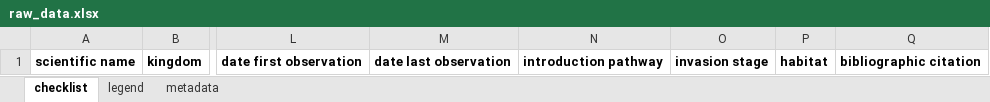
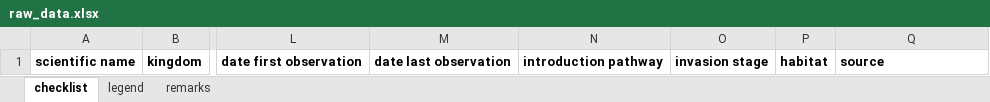
Before and after one commit to trias-project/ad-hoc-checklist, an Excel workbook: data/raw/raw_data.xlsx, sheet checklist, drawn as a sheet; only a part is shown, gaps mark what is left out; values as stored, in another font and other column widths than the file's, no borders; the diff names each change by its address in the sheet, - before the commit and + after, or states it on an @@ line.

Commit message:
Add remarks

```diff
--- a/data/raw/raw_data.xlsx (sheet checklist)
+++ b/data/raw/raw_data.xlsx (sheet checklist)
-sheet tab: metadata
+sheet tab: remarks
-Q1: bibliographic citation
+Q1: source
```
Also changed, not shown: sheet remarks, sheet legend.
